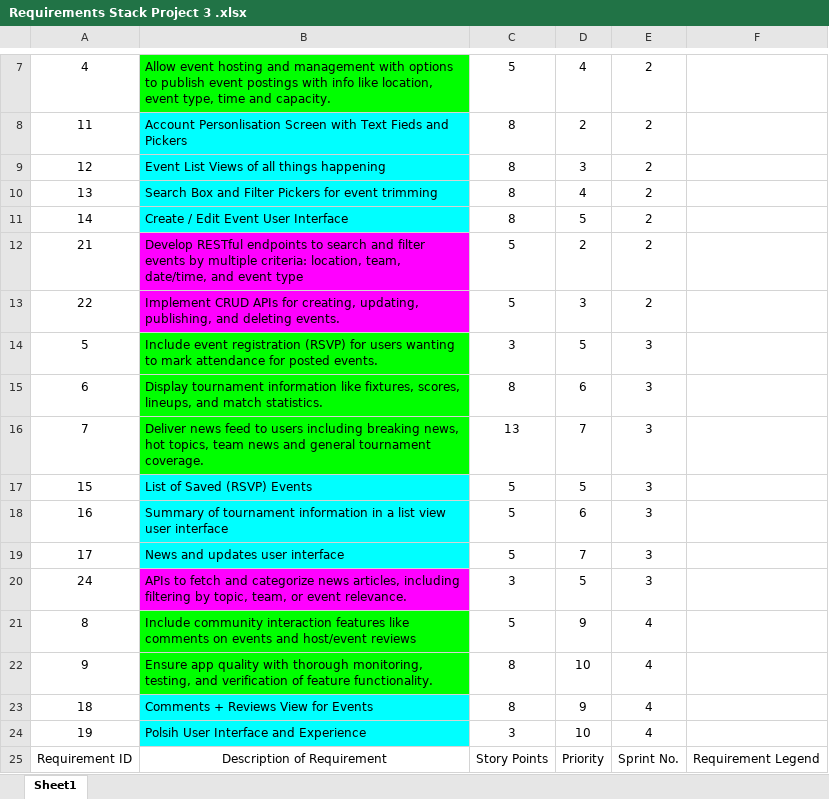
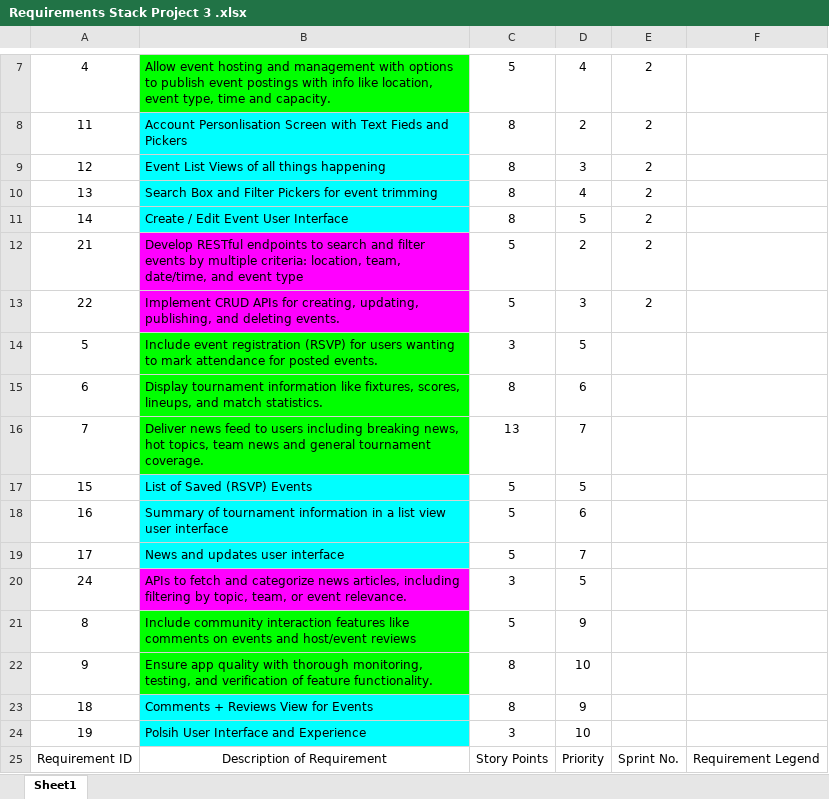
Before and after one commit to JayHawk-Dream-Team/Project3-Fall25-SWE581, an Excel workbook: Documents/Requirements Stack Project 3 .xlsx, sheet Sheet1, drawn as a sheet; only a part is shown, gaps mark what is left out; values as stored, in another font and other column widths than the file's, no borders; charts and pictures not drawn; the diff names each change by its address in the sheet, - before the commit and + after, or states it on an @@ line.

```diff
--- a/Documents/Requirements Stack Project 3 .xlsx (sheet Sheet1)
+++ b/Documents/Requirements Stack Project 3 .xlsx (sheet Sheet1)
-E14:E20: 3
+E14:E20: (empty)
-E21:E24: 4
+E21:E24: (empty)
```
Also changed, not shown: 5 other files.
